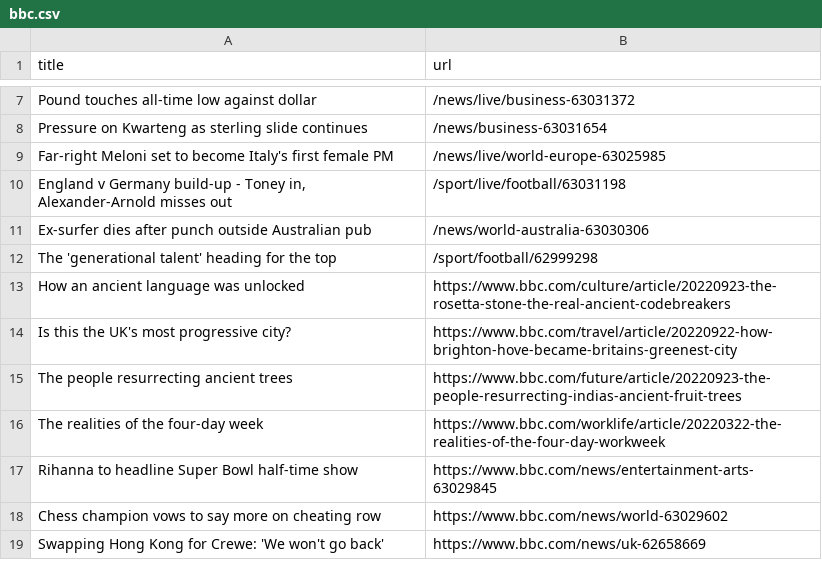
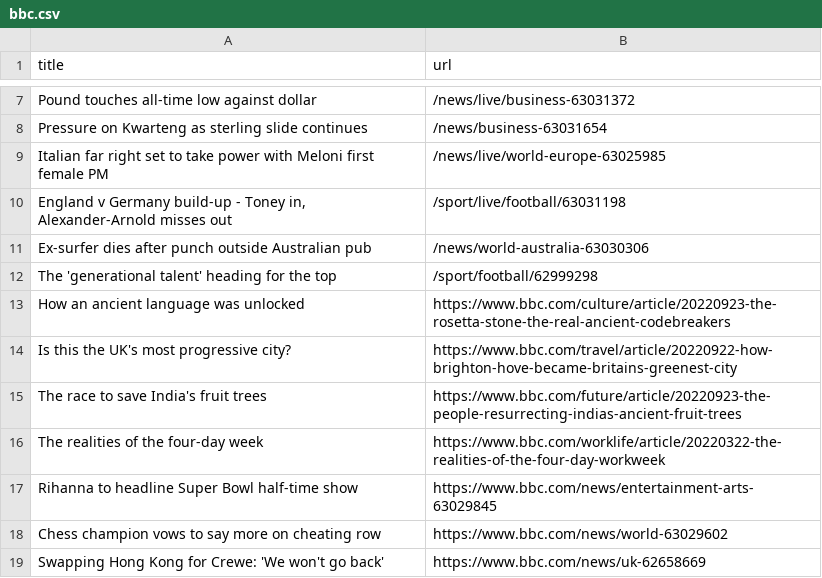
Before and after one commit to amanda-chn/automatic-scraper-bbc, a CSV file: bbc.csv, drawn as a sheet; only a part is shown, gaps mark what is left out.

```diff
--- a/bbc.csv
+++ b/bbc.csv
@@ -8,3 +8,3 @@ Pound touches all-time low against dollar,/news/live/business-63031372
 Pressure on Kwarteng as sterling slide continues,/news/business-63031654
-Far-right Meloni set to become Italy's first female PM,/news/live/world-europe-63025985
+Italian far right set to take power with Meloni first female PM,/news/live/world-europe-63025985
 "England v Germany build-up - Toney in, Alexander-Arnold misses out",/sport/live/football/63031198
@@ -14,3 +14,3 @@ How an ancient language was unlocked,https://www.bbc.com/culture/article/2022092
 Is this the UK's most progressive city?,https://www.bbc.com/travel/article/20220922-how-brighton-hove-became-britains-greenest-city
-The people resurrecting ancient trees,https://www.bbc.com/future/article/20220923-the-people-resurrecting-indias-ancient-fruit-trees
+The race to save India's fruit trees,https://www.bbc.com/future/article/20220923-the-people-resurrecting-indias-ancient-fruit-trees
 The realities of the four-day week,https://www.bbc.com/worklife/article/20220322-the-realities-of-the-four-day-workweek
```
